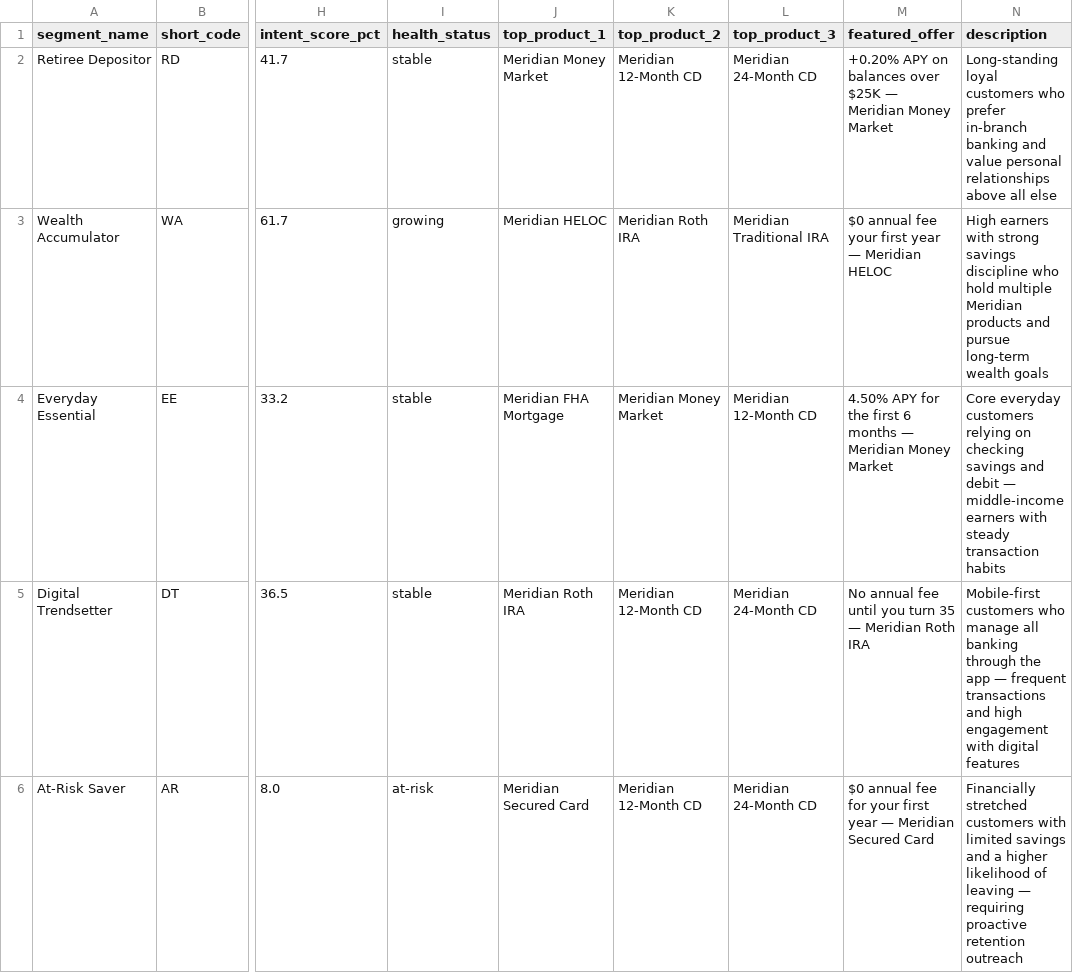
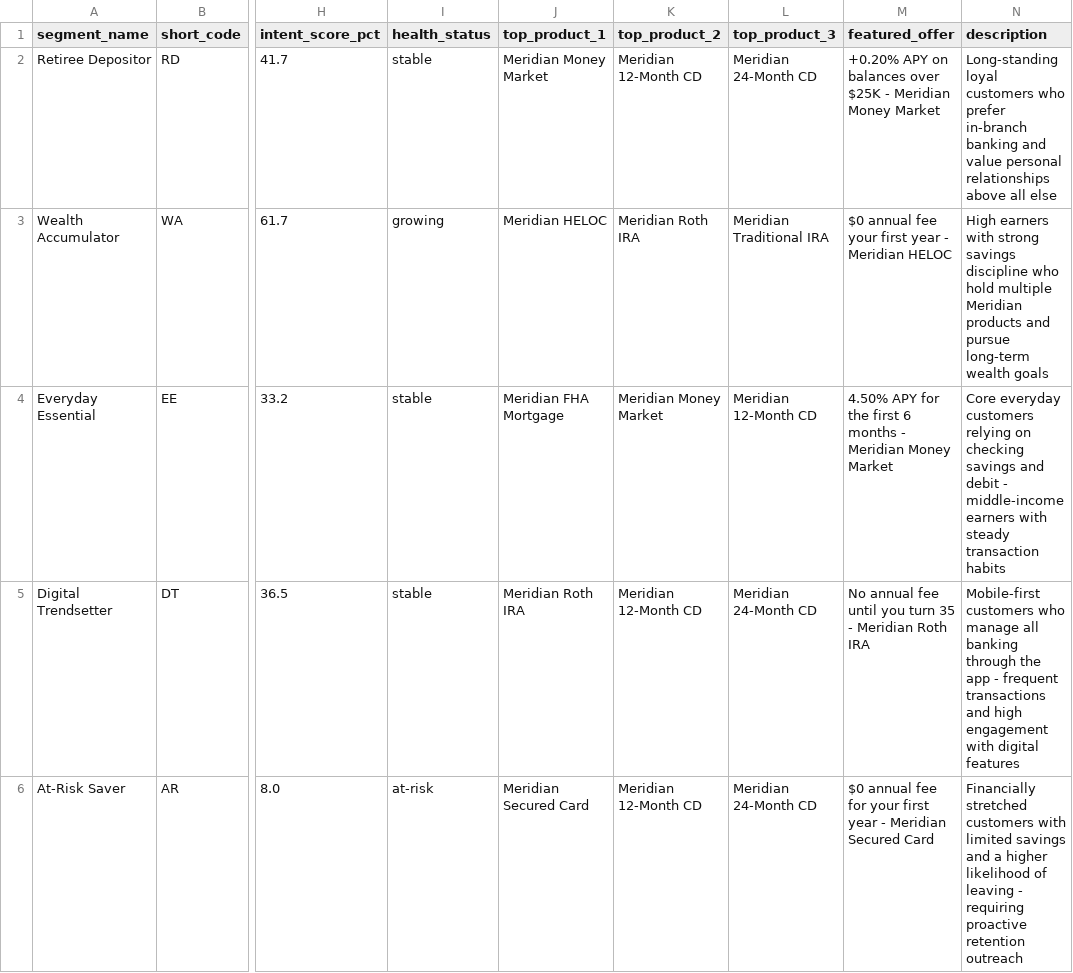
Before and after one commit to Revathi031187/synapse-banking, a CSV file: data/preloaded/meridian_bank/segment_profiles.csv, drawn as a sheet; only a part is shown, gaps mark what is left out; the diff names each change by its address in the sheet, - before the commit and + after, or states it on an @@ line.

```diff
--- a/data/preloaded/meridian_bank/segment_profiles.csv
+++ b/data/preloaded/meridian_bank/segment_profiles.csv
-M2 (featured_offer): …over $25K — Meridian Money…
+M2 (featured_offer): …over $25K - Meridian Money…
-M3 (featured_offer): …first year — Meridian HELOC
+M3 (featured_offer): …first year - Meridian HELOC
-M4 (featured_offer): …6 months — Meridian Money…
+M4 (featured_offer): …6 months - Meridian Money…
-N4 (description): …and debit — middle-income earners…
+N4 (description): …and debit - middle-income earners…
-M5 (featured_offer): …turn 35 — Meridian Roth…
+M5 (featured_offer): …turn 35 - Meridian Roth…
-N5 (description): …the app — frequent transactions…
+N5 (description): …the app - frequent transactions…
-M6 (featured_offer): …first year — Meridian Secured…
+M6 (featured_offer): …first year - Meridian Secured…
-N6 (description): …of leaving — requiring proactive…
+N6 (description): …of leaving - requiring proactive…
```
Also changed, not shown: 55 other files.
